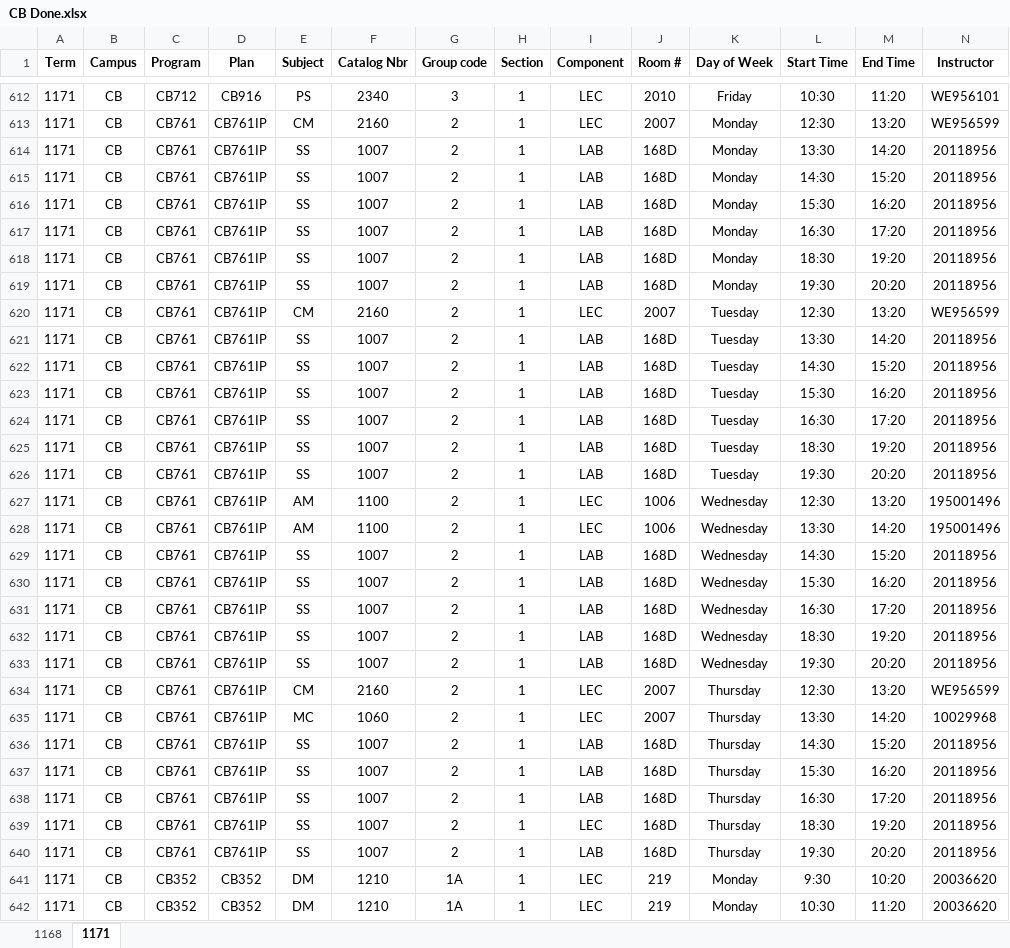
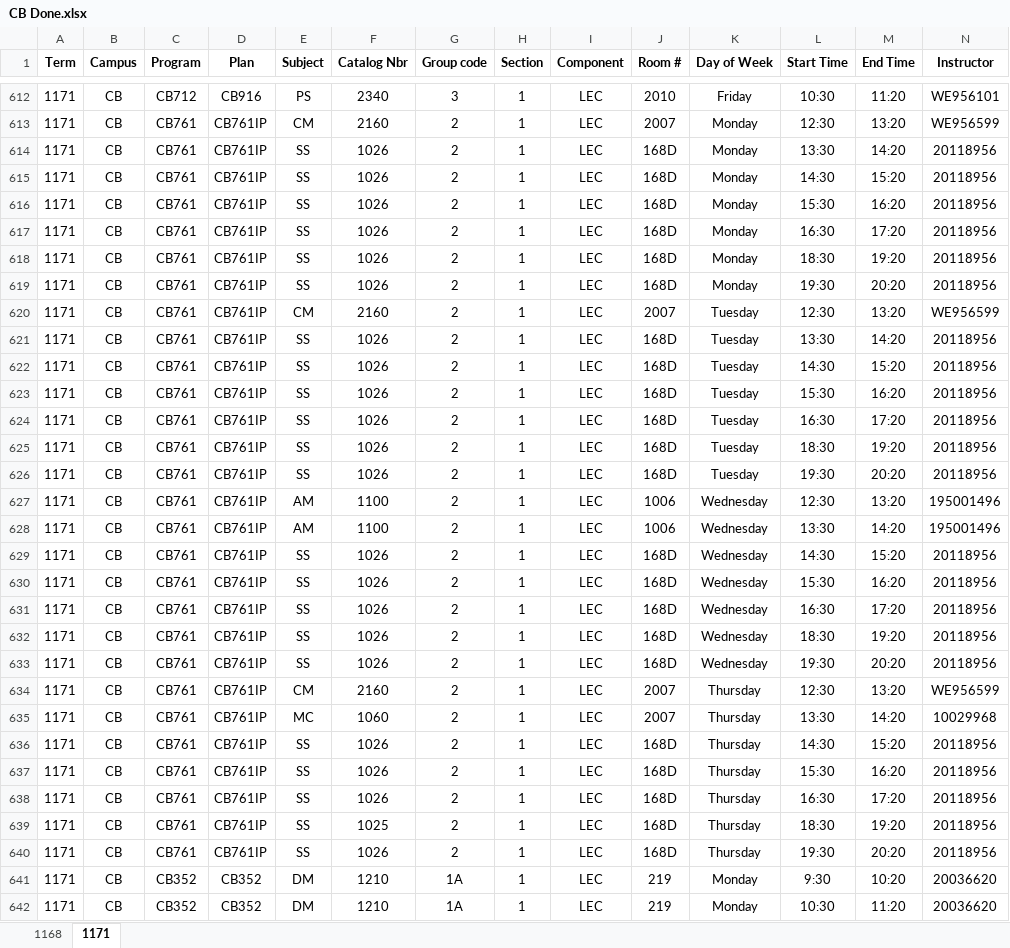
Before and after one commit to IridiumNL/CNAWorkTerm, an Excel workbook: CB Done.xlsx, sheet 1171, drawn as a sheet; only a part is shown, gaps mark what is left out; values as stored, in another font and other column widths than the file's, no borders; the diff names each change by its address in the sheet, - before the commit and + after, or states it on an @@ line.

Commit message:
UPDATED ALL SS COURSES
SS courses are now lec lab separated with new numbers from excel sheet SS COURSES.xlsx

```diff
--- a/CB Done.xlsx (sheet 1171)
+++ b/CB Done.xlsx (sheet 1171)
-F614:F619 (Catalog Nbr): 1007
+F614:F619 (Catalog Nbr): 1026
-I614:I619 (Component): LAB
+I614:I619 (Component): LEC
-F621:F626 (Catalog Nbr): 1007
+F621:F626 (Catalog Nbr): 1026
-I621:I626 (Component): LAB
+I621:I626 (Component): LEC
-F629:F633 (Catalog Nbr): 1007
+F629:F633 (Catalog Nbr): 1026
-I629:I633 (Component): LAB
+I629:I633 (Component): LEC
-F636:F638 (Catalog Nbr): 1007
+F636:F638 (Catalog Nbr): 1026
-I636:I638 (Component): LAB
+I636:I638 (Component): LEC
-F639 (Catalog Nbr): 1007
+F639 (Catalog Nbr): 1025
-F640 (Catalog Nbr): 1007
+F640 (Catalog Nbr): 1026
-I640 (Component): LAB
+I640 (Component): LEC
```
Also changed, not shown: BG Done.xlsx, BO Done.xlsx, 10 other files.
